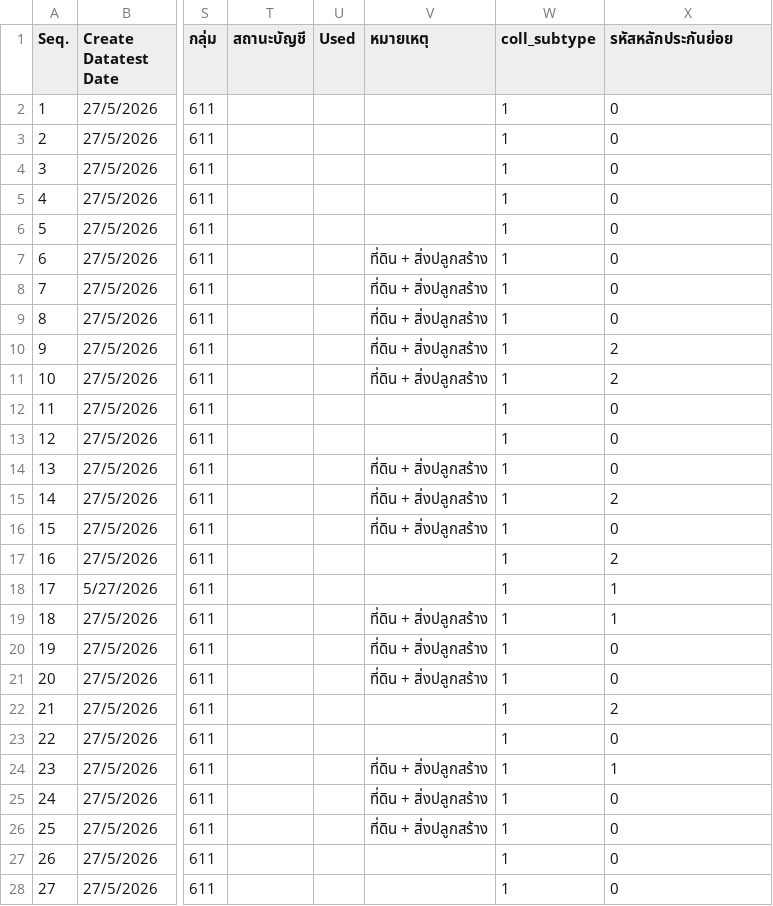
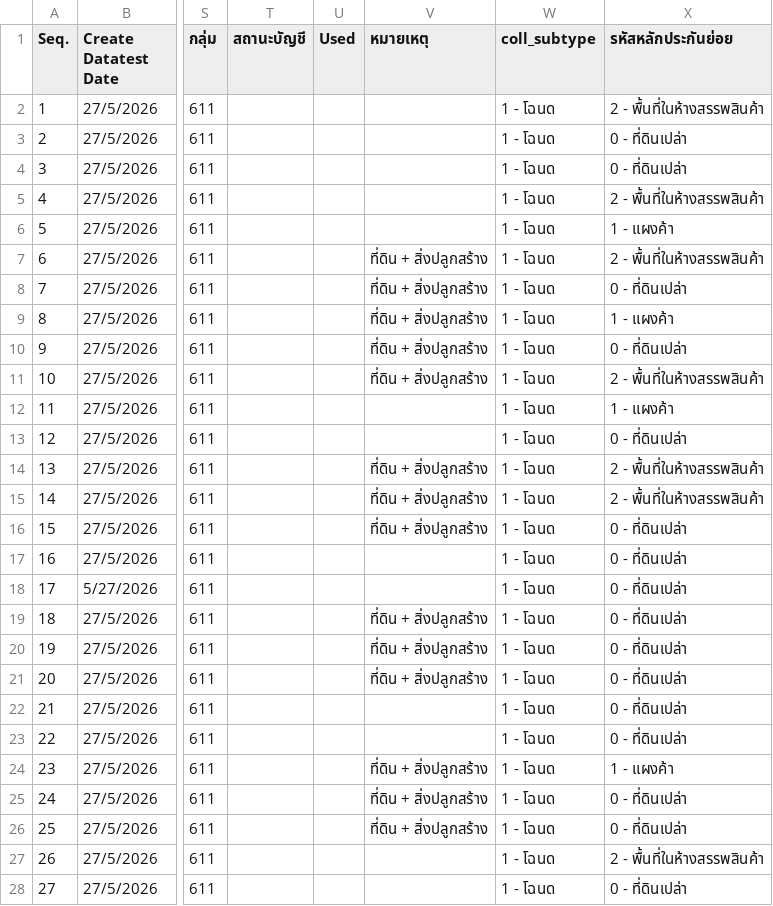
Before and after one commit to JJrock001/generate_payload_BACC, a CSV file: BAAC-PHOENIX-COLL-DATA2569_V.0.0.csv, drawn as a sheet; only a part is shown, gaps mark what is left out; the diff covers the shown part only; the diff names each change by its address in the sheet, - before the commit and + after, or states it on an @@ line.

```diff
--- a/BAAC-PHOENIX-COLL-DATA2569_V.0.0.csv
+++ b/BAAC-PHOENIX-COLL-DATA2569_V.0.0.csv
-W2:W28 (coll_subtype): 1
+W2:W28 (coll_subtype): 1 - โฉนด
-X2 (รหัสหลักประกันย่อย): 0
+X2 (รหัสหลักประกันย่อย): 2 - พื้นที่ในห้างสรรพสินค้า
-X3:X4 (รหัสหลักประกันย่อย): 0
+X3:X4 (รหัสหลักประกันย่อย): 0 - ที่ดินเปล่า
-X5 (รหัสหลักประกันย่อย): 0
+X5 (รหัสหลักประกันย่อย): 2 - พื้นที่ในห้างสรรพสินค้า
-X6 (รหัสหลักประกันย่อย): 0
+X6 (รหัสหลักประกันย่อย): 1 - แผงค้า
-X7 (รหัสหลักประกันย่อย): 0
+X7 (รหัสหลักประกันย่อย): 2 - พื้นที่ในห้างสรรพสินค้า
-X8 (รหัสหลักประกันย่อย): 0
+X8 (รหัสหลักประกันย่อย): 0 - ที่ดินเปล่า
-X9 (รหัสหลักประกันย่อย): 0
+X9 (รหัสหลักประกันย่อย): 1 - แผงค้า
-X10 (รหัสหลักประกันย่อย): 2
+X10 (รหัสหลักประกันย่อย): 0 - ที่ดินเปล่า
-X11 (รหัสหลักประกันย่อย): 2
+X11 (รหัสหลักประกันย่อย): 2 - พื้นที่ในห้างสรรพสินค้า
-X12 (รหัสหลักประกันย่อย): 0
+X12 (รหัสหลักประกันย่อย): 1 - แผงค้า
-X13 (รหัสหลักประกันย่อย): 0
+X13 (รหัสหลักประกันย่อย): 0 - ที่ดินเปล่า
-X14 (รหัสหลักประกันย่อย): 0
+X14 (รหัสหลักประกันย่อย): 2 - พื้นที่ในห้างสรรพสินค้า
-X15 (รหัสหลักประกันย่อย): 2
+X15 (รหัสหลักประกันย่อย): 2 - พื้นที่ในห้างสรรพสินค้า
-X16 (รหัสหลักประกันย่อย): 0
+X16 (รหัสหลักประกันย่อย): 0 - ที่ดินเปล่า
-X17 (รหัสหลักประกันย่อย): 2
+X17 (รหัสหลักประกันย่อย): 0 - ที่ดินเปล่า
-X18:X19 (รหัสหลักประกันย่อย): 1
+X18:X19 (รหัสหลักประกันย่อย): 0 - ที่ดินเปล่า
-X20:X21 (รหัสหลักประกันย่อย): 0
+X20:X21 (รหัสหลักประกันย่อย): 0 - ที่ดินเปล่า
-X22 (รหัสหลักประกันย่อย): 2
+X22 (รหัสหลักประกันย่อย): 0 - ที่ดินเปล่า
-X23 (รหัสหลักประกันย่อย): 0
+X23 (รหัสหลักประกันย่อย): 0 - ที่ดินเปล่า
-X24 (รหัสหลักประกันย่อย): 1
+X24 (รหัสหลักประกันย่อย): 1 - แผงค้า
-X25:X26 (รหัสหลักประกันย่อย): 0
+X25:X26 (รหัสหลักประกันย่อย): 0 - ที่ดินเปล่า
-X27 (รหัสหลักประกันย่อย): 0
+X27 (รหัสหลักประกันย่อย): 2 - พื้นที่ในห้างสรรพสินค้า
-X28 (รหัสหลักประกันย่อย): 0
+X28 (รหัสหลักประกันย่อย): 0 - ที่ดินเปล่า
```
Also changed, not shown: 55 edited cells elsewhere in this file, tracking-sheet.csv, 2 other files.
